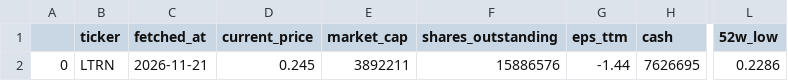
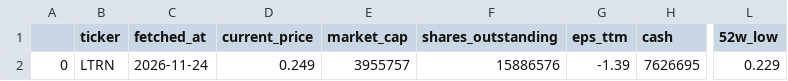
Before and after one commit to averma-ltrn/ltrn-stock-analyzer, a CSV file: data/raw/ltrn_fundamentals_raw.csv, drawn as a sheet; only a part is shown, gaps mark what is left out; the diff names each change by its address in the sheet, - before the commit and + after, or states it on an @@ line.

```diff
--- a/data/raw/ltrn_fundamentals_raw.csv
+++ b/data/raw/ltrn_fundamentals_raw.csv
-C2 (fetched_at): 2026-11-21
+C2 (fetched_at): 2026-11-24
-D2 (current_price): 0.245
+D2 (current_price): 0.249
-E2 (market_cap): 3892211
+E2 (market_cap): 3955757
-G2 (eps_ttm): -1.44
+G2 (eps_ttm): -1.39
-L2 (52w_low): 0.2286
+L2 (52w_low): 0.229
```
Also changed, not shown: data/processed/ltrn_indicators.csv, data/raw/ltrn_prices_raw.csv, 1 other file.
